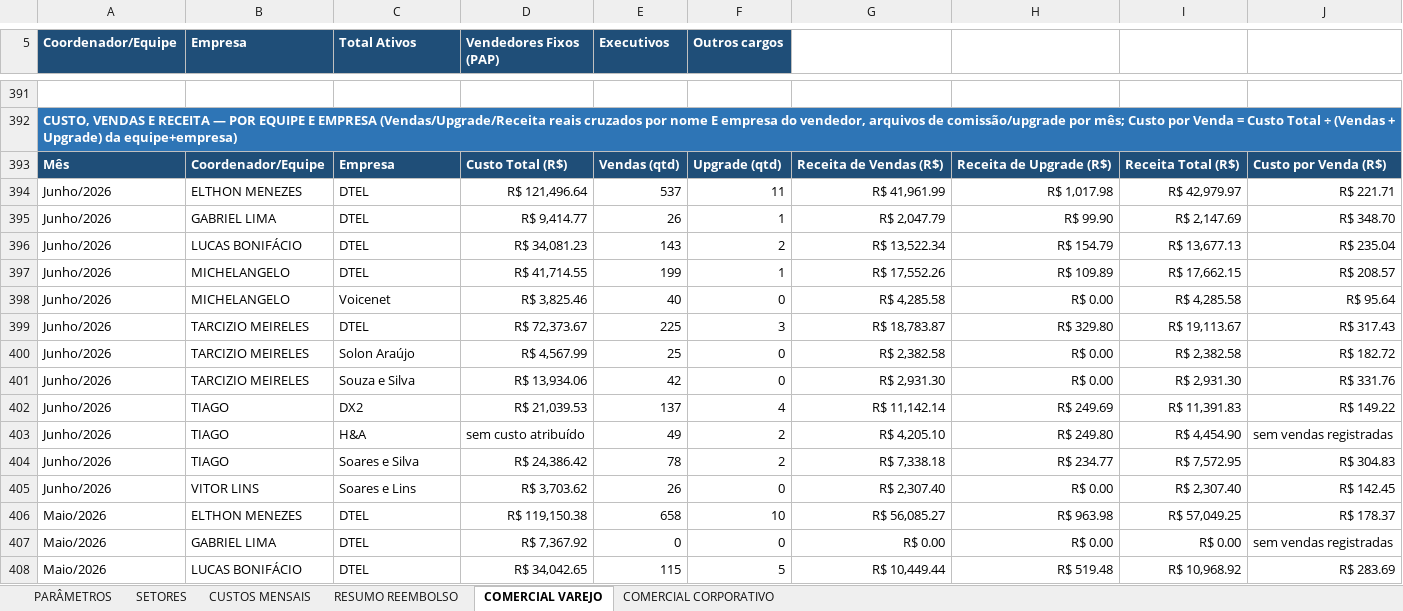
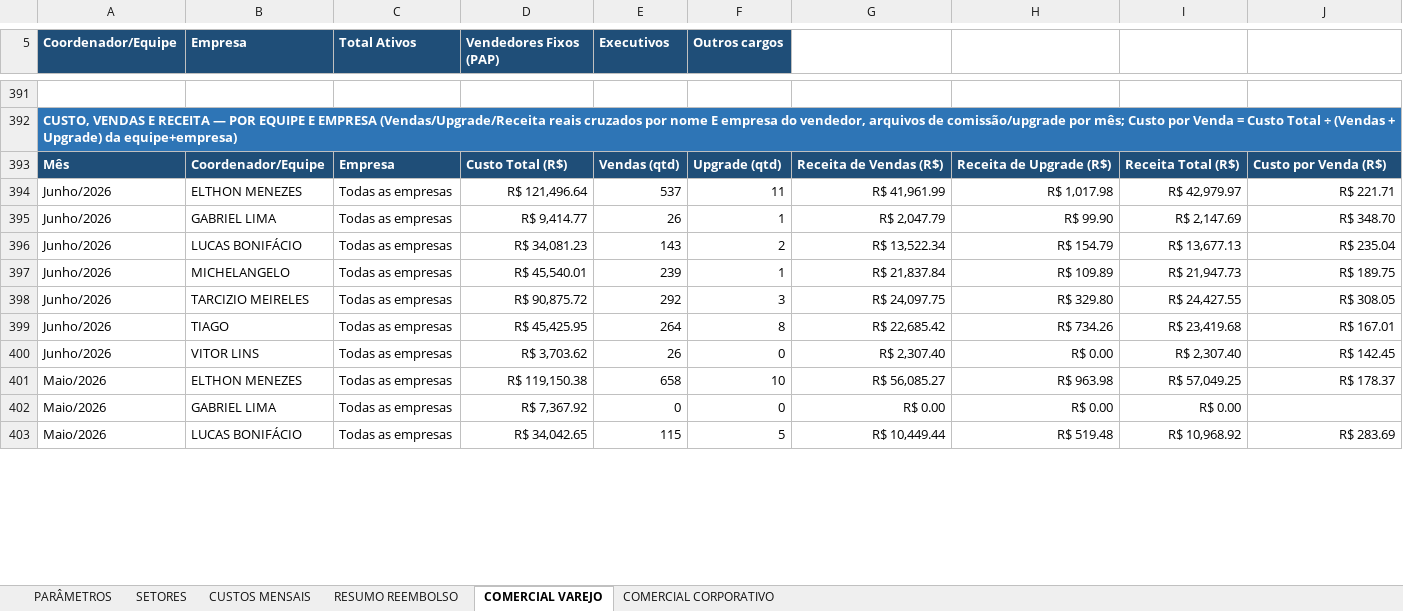
Before and after one commit to Deboradtelelecom/Base-dos-setores, an Excel workbook: dados-mensais/Base_Rateio_Custos_DTEL.xlsx, sheet COMERCIAL VAREJO, drawn as a sheet; only a part is shown, gaps mark what is left out; values as stored, in another font and other column widths than the file's, no borders; removed rows and columns are numbered as before the commit, all else as after; the diff covers the shown part only; the diff names each change by its address in the sheet, - before the commit and + after, or states it on an @@ line.

Commit message:
Publicação automática — 27/08/2026, 10:53:59

```diff
--- a/dados-mensais/Base_Rateio_Custos_DTEL.xlsx (sheet COMERCIAL VAREJO)
+++ b/dados-mensais/Base_Rateio_Custos_DTEL.xlsx (sheet COMERCIAL VAREJO)
-C394:C397 (Total Ativos): DTEL
+C394:C397 (Total Ativos): Todas as empresas
-D397 (Vendedores Fixos (PAP)): R$ 41,714.55
+D397 (Vendedores Fixos (PAP)): R$ 45,540.01
-E397 (Executivos): 199
+E397 (Executivos): 239
-G397: R$ 17,552.26
+G397: R$ 21,837.84
-I397: R$ 17,662.15
+I397: R$ 21,947.73
-J397: R$ 208.57
+J397: R$ 189.75
-row 398: Junho/2026 | MICHELANGELO | Voicenet | R$ 3,825.46 | 40 | 0 | R$ 4,285.58 | R$ 0.00 | R$ 4,285.58 | R$ 95.64
-C398 (Total Ativos): DTEL
+C398 (Total Ativos): Todas as empresas
-D398 (Vendedores Fixos (PAP)): R$ 72,373.67
+D398 (Vendedores Fixos (PAP)): R$ 90,875.72
-E398 (Executivos): 225
+E398 (Executivos): 292
-G398: R$ 18,783.87
+G398: R$ 24,097.75
-I398: R$ 19,113.67
+I398: R$ 24,427.55
-J398: R$ 317.43
+J398: R$ 308.05
-row 400: Junho/2026 | TARCIZIO MEIRELES | Solon Araújo | R$ 4,567.99 | 25 | 0 | R$ 2,382.58 | R$ 0.00 | R$ 2,382.58 | R$ 182.72
-row 401: Junho/2026 | TARCIZIO MEIRELES | Souza e Silva | R$ 13,934.06 | 42 | 0 | R$ 2,931.30 | R$ 0.00 | R$ 2,931.30 | R$ 331.76
-row 402: Junho/2026 | TIAGO | DX2 | R$ 21,039.53 | 137 | 4 | R$ 11,142.14 | R$ 249.69 | R$ 11,391.83 | R$ 149.22
-row 403: Junho/2026 | TIAGO | H&A | sem custo atribuído | 49 | 2 | R$ 4,205.10 | R$ 249.80 | R$ 4,454.90 | sem vendas registradas
-C399 (Total Ativos): Soares e Silva
+C399 (Total Ativos): Todas as empresas
-D399 (Vendedores Fixos (PAP)): R$ 24,386.42
+D399 (Vendedores Fixos (PAP)): R$ 45,425.95
-E399 (Executivos): 78
+E399 (Executivos): 264
-F399 (Outros cargos): 2
+F399 (Outros cargos): 8
-G399: R$ 7,338.18
+G399: R$ 22,685.42
-H399: R$ 234.77
+H399: R$ 734.26
-I399: R$ 7,572.95
+I399: R$ 23,419.68
-J399: R$ 304.83
+J399: R$ 167.01
-C400 (Total Ativos): Soares e Lins
+C400 (Total Ativos): Todas as empresas
-C401:C403 (Total Ativos): DTEL
+C401:C403 (Total Ativos): Todas as empresas
-J402: sem vendas registradas
+J402: (empty)
```
Also changed, not shown: 2 added rows, 24 removed rows and 41 edited cells elsewhere in this sheet.
